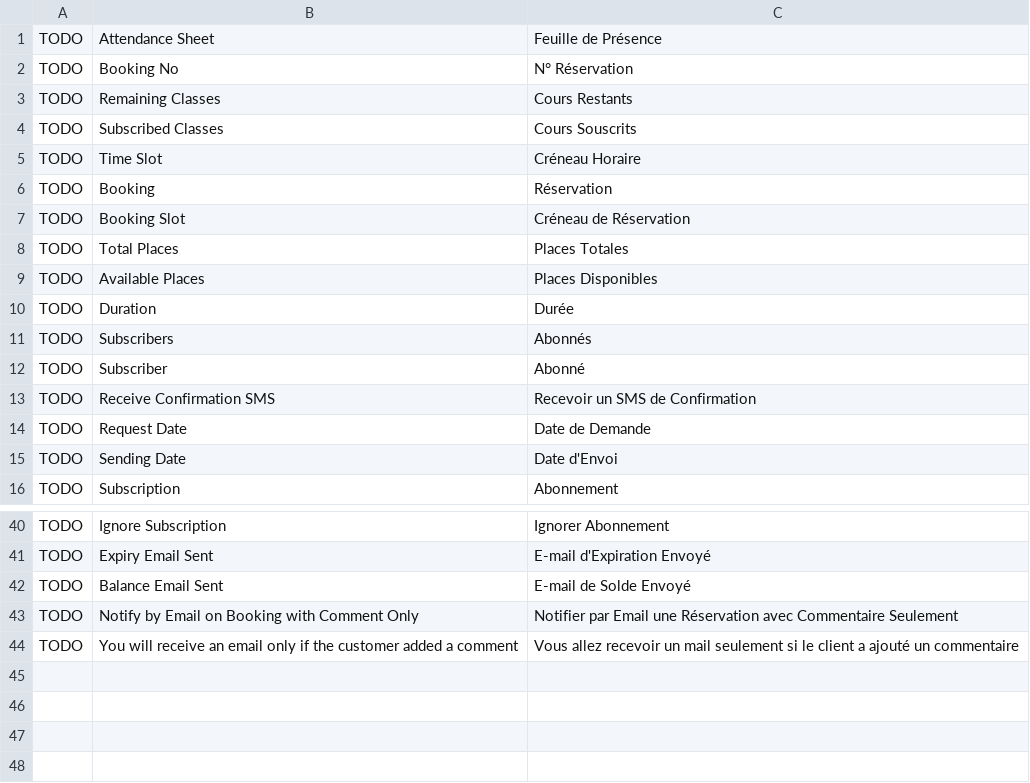
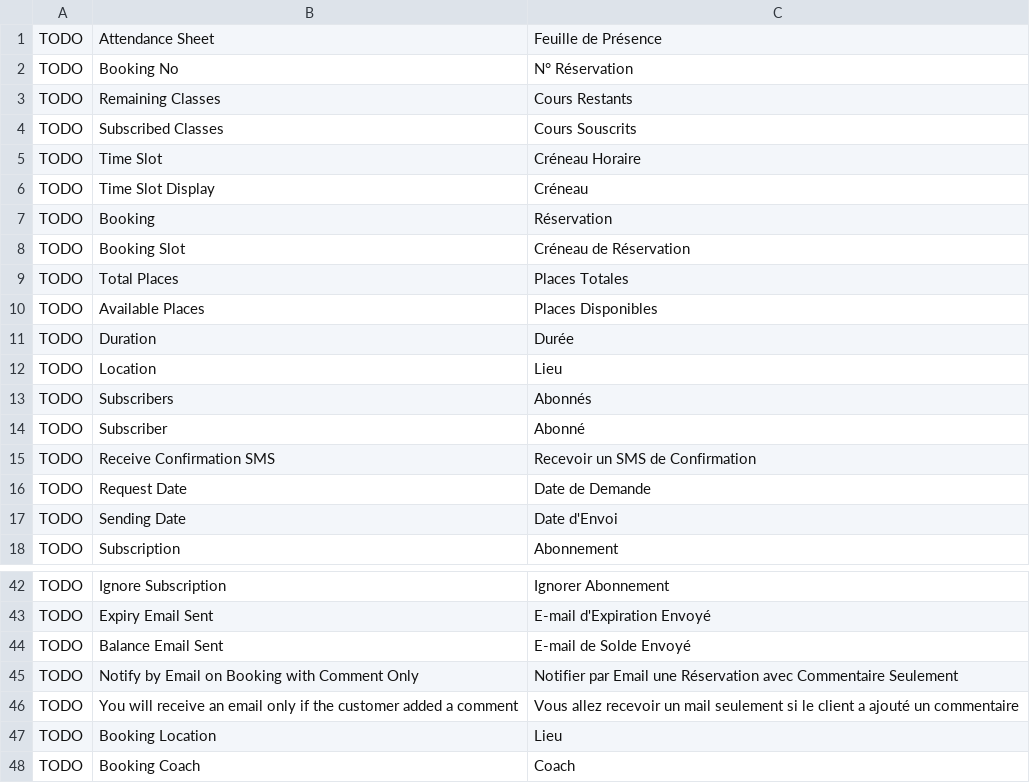
Before and after one commit to britlog/booking, a CSV file: booking/translations/fr.csv, drawn as a sheet; only a part is shown, gaps mark what is left out; the diff names each change by its address in the sheet, - before the commit and + after, or states it on an @@ line.

Commit message:
Add support for multi slots at the same time

```diff
--- a/booking/translations/fr.csv
+++ b/booking/translations/fr.csv
+row 6: TODO | Time Slot Display | Créneau
+row 12: TODO | Location | Lieu
+row 47: TODO | Booking Location | Lieu
+row 48: TODO | Booking Coach | Coach
```
Also changed, not shown: 20 other files.
